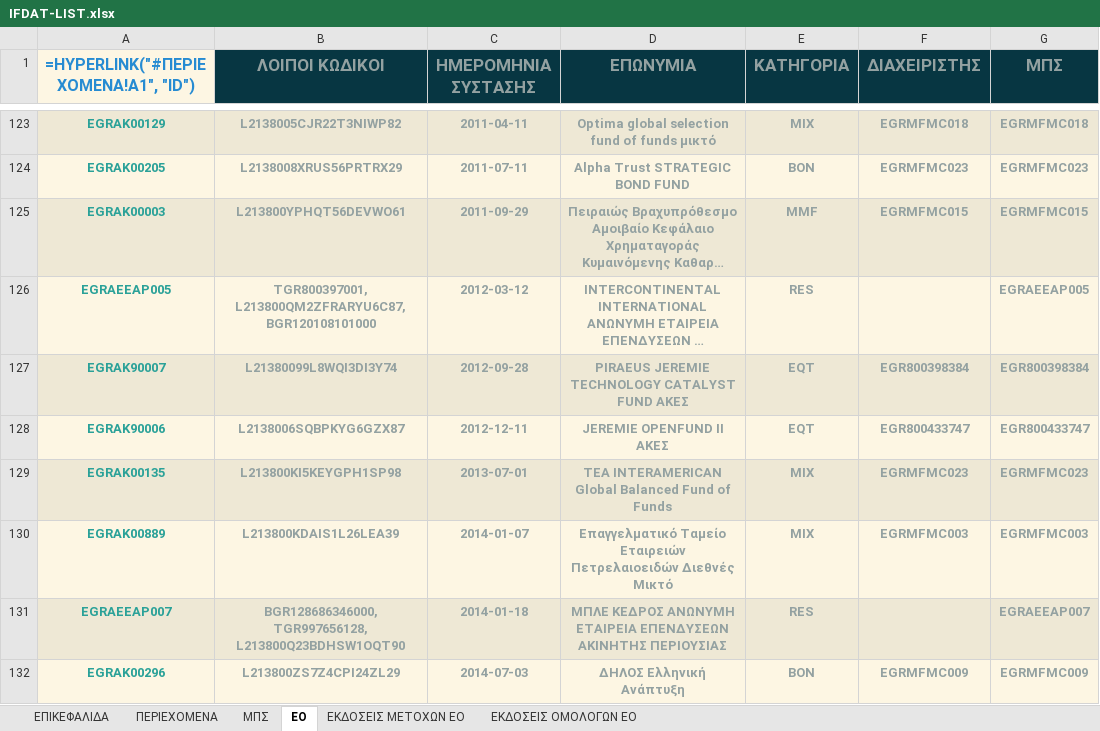
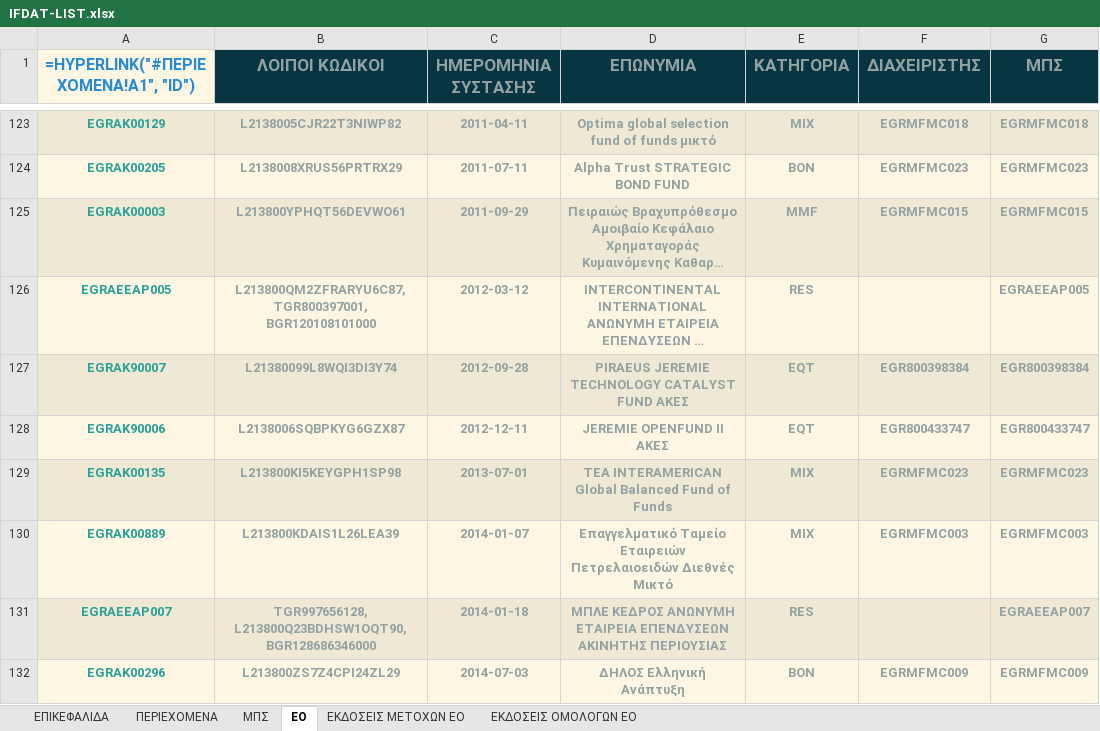
Before and after one commit to lerooze/ifdat-docs, an Excel workbook: docs/source/_static/structure/IFDAT-LIST.xlsx, sheet EO, drawn as a sheet; only a part is shown, gaps mark what is left out; long unchanged cells end in …; values as stored, in another font and other column widths than the file's, no borders; formulas without a stored value are shown as written; the diff covers the shown part only; the diff names each change by its address in the sheet, - before the commit and + after, or states it on an @@ line.

```diff
--- a/docs/source/_static/structure/IFDAT-LIST.xlsx (sheet EO)
+++ b/docs/source/_static/structure/IFDAT-LIST.xlsx (sheet EO)
-B126 (ΛΟΙΠΟΙ ΚΩΔΙΚΟΙ): TGR800397001, L213800QM2ZFRARYU6C87, BGR120108101000
+B126 (ΛΟΙΠΟΙ ΚΩΔΙΚΟΙ): L213800QM2ZFRARYU6C87, TGR800397001, BGR120108101000
-B131 (ΛΟΙΠΟΙ ΚΩΔΙΚΟΙ): BGR128686346000, TGR997656128, L213800Q23BDHSW1OQT90
+B131 (ΛΟΙΠΟΙ ΚΩΔΙΚΟΙ): TGR997656128, L213800Q23BDHSW1OQT90, BGR128686346000
```
Also changed, not shown: 2 added rows and 12 edited cells elsewhere in this sheet, sheet ΜΠΣ, sheet ΕΚΔΟΣΕΙΣ ΜΕΤΟΧΩΝ ΕΟ, sheet ΕΠΙΚΕΦΑΛΙΔΑ, docs/source/_static/examples/dbdat_aloumiotis_claim.xlsx, docs/source/_static/examples/ifdat_zuser_init.xlsx, 10 other files.
